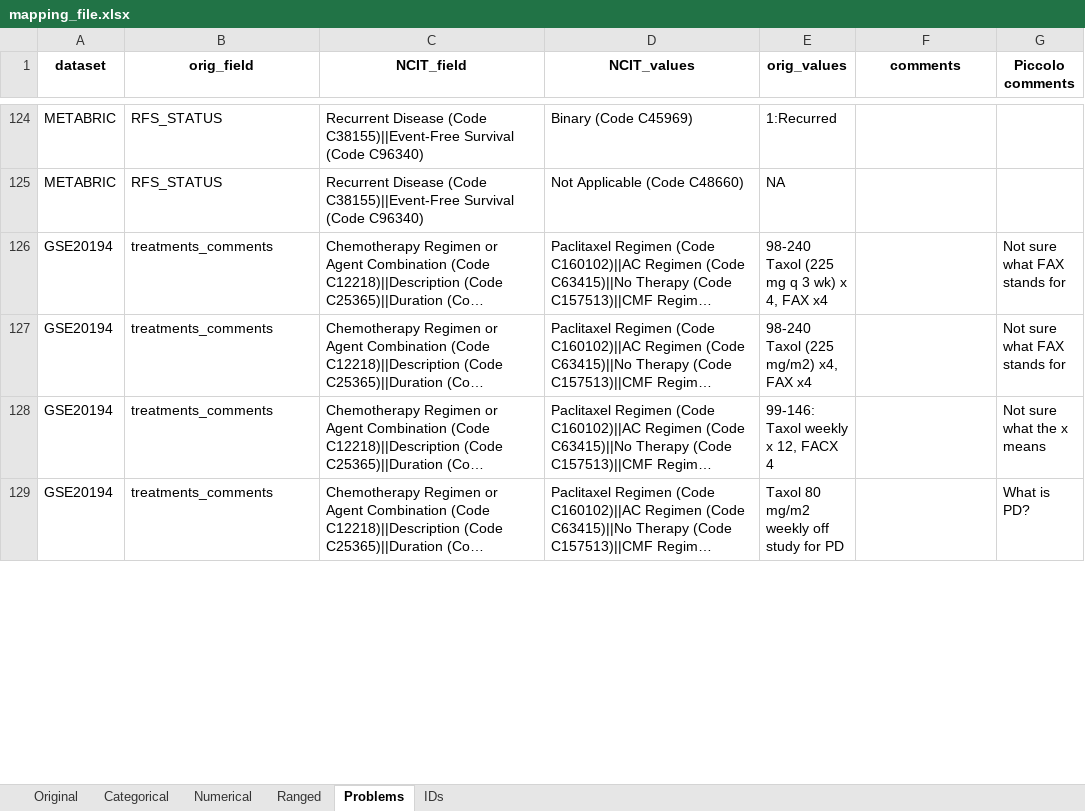
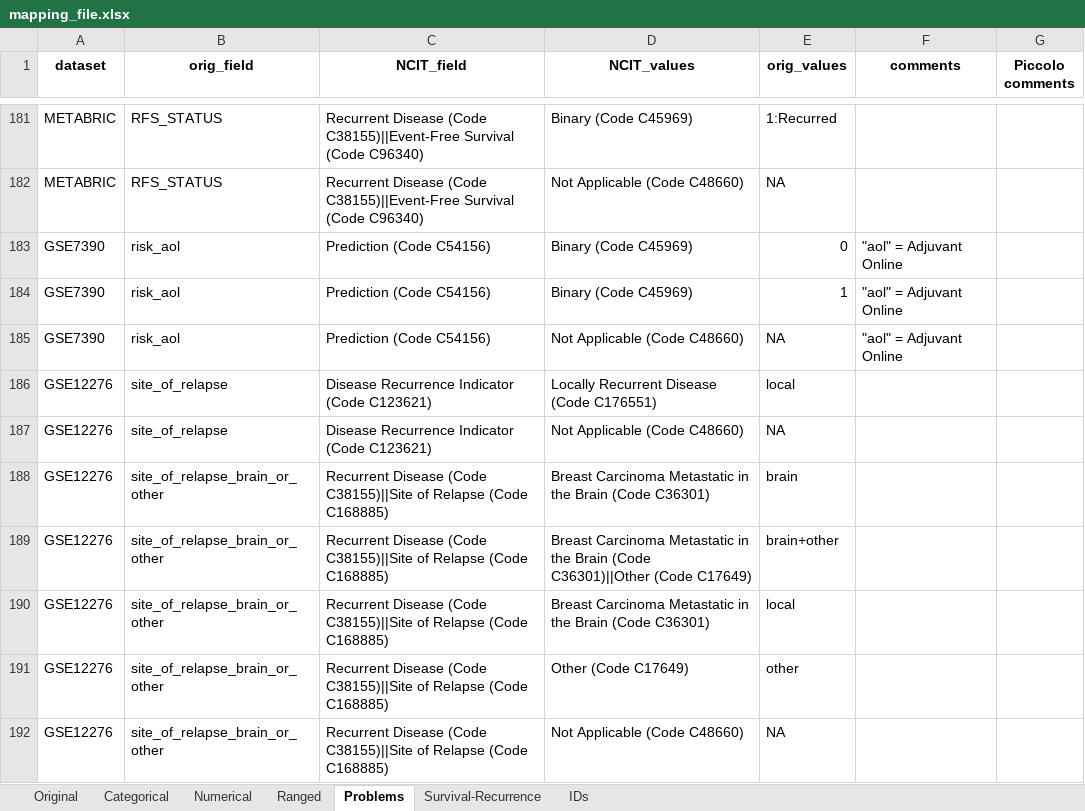
Before and after one commit to BeeTeeBeats/NCIT_mapping, an Excel workbook: mapping_file.xlsx, sheet Problems, drawn as a sheet; only a part is shown, gaps mark what is left out; the shorter side is filled out with more unchanged rows; long unchanged cells end in …; values as stored, in another font and other column widths than the file's, no borders; table styles not drawn; the diff covers the shown part only; the diff names each change by its address in the sheet, - before the commit and + after, or states it on an @@ line.

```diff
--- a/mapping_file.xlsx (sheet Problems)
+++ b/mapping_file.xlsx (sheet Problems)
+sheet tab: Survival-Recurrence
@@ row 130 moved to row 183: GSE7390 @@
@@ row 131 moved to row 184: GSE7390 @@
@@ row 132 moved to row 185: GSE7390 @@
+row 186: GSE12276 | site_of_relapse | Disease Recurrence Indicator (Code C123621) | Locally Recurrent Disease (Code C176551) | local
+row 187: GSE12276 | site_of_relapse | Disease Recurrence Indicator (Code C123621) | Not Applicable (Code C48660) | NA
+row 188: GSE12276 | site_of_relapse_brain_or_other | Recurrent Disease (Code C38155)||Site of Relapse (Code C168885) | Breast Carcinoma Metastatic in the Brain (Code C36301) | brain
+row 189: GSE12276 | site_of_relapse_brain_or_other | Recurrent Disease (Code C38155)||Site of Relapse (Code C168885) | Breast Carcinoma Metastatic in the Brain (Code C36301)||Other (Code C17649) | brain+other
+row 190: GSE12276 | site_of_relapse_brain_or_other | Recurrent Disease (Code C38155)||Site of Relapse (Code C168885) | Breast Carcinoma Metastatic in the Brain (Code C36301) | local
+row 191: GSE12276 | site_of_relapse_brain_or_other | Recurrent Disease (Code C38155)||Site of Relapse (Code C168885) | Other (Code C17649) | other
+row 192: GSE12276 | site_of_relapse_brain_or_other | Recurrent Disease (Code C38155)||Site of Relapse (Code C168885) | Not Applicable (Code C48660) | NA
```
Also changed, not shown: 95 added rows, 43 removed rows, 28 moved rows and 29 edited cells elsewhere in this sheet, sheet Numerical, sheet Categorical, 2 other files.
